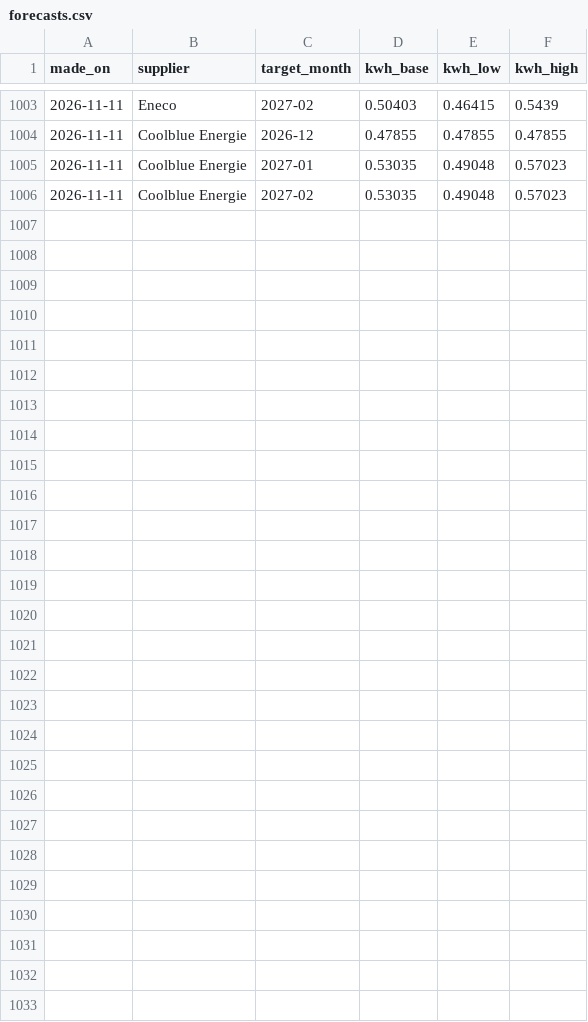
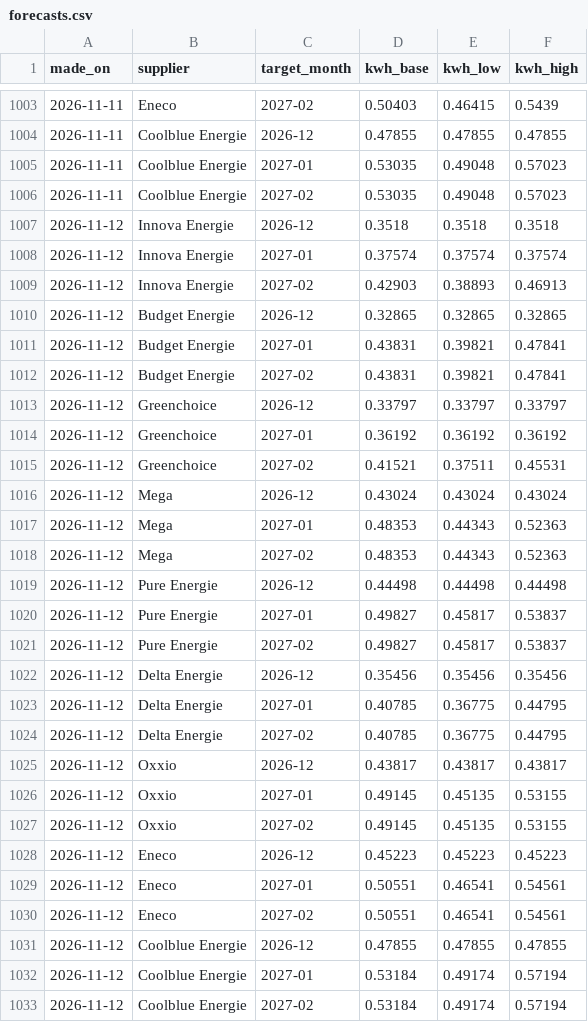
Before and after one commit to TurquoiseStrike/wolfheze-energy, a CSV file: data/forecasts.csv, drawn as a sheet; only a part is shown, gaps mark what is left out; the diff names each change by its address in the sheet, - before the commit and + after, or states it on an @@ line.

```diff
--- a/data/forecasts.csv
+++ b/data/forecasts.csv
+row 1007: 2026-11-12 | Innova Energie | 2026-12 | 0.3518 | 0.3518 | 0.3518
+row 1008: 2026-11-12 | Innova Energie | 2027-01 | 0.37574 | 0.37574 | 0.37574
+row 1009: 2026-11-12 | Innova Energie | 2027-02 | 0.42903 | 0.38893 | 0.46913
+row 1010: 2026-11-12 | Budget Energie | 2026-12 | 0.32865 | 0.32865 | 0.32865
+row 1011: 2026-11-12 | Budget Energie | 2027-01 | 0.43831 | 0.39821 | 0.47841
+row 1012: 2026-11-12 | Budget Energie | 2027-02 | 0.43831 | 0.39821 | 0.47841
+row 1013: 2026-11-12 | Greenchoice | 2026-12 | 0.33797 | 0.33797 | 0.33797
+row 1014: 2026-11-12 | Greenchoice | 2027-01 | 0.36192 | 0.36192 | 0.36192
+row 1015: 2026-11-12 | Greenchoice | 2027-02 | 0.41521 | 0.37511 | 0.45531
+row 1016: 2026-11-12 | Mega | 2026-12 | 0.43024 | 0.43024 | 0.43024
+row 1017: 2026-11-12 | Mega | 2027-01 | 0.48353 | 0.44343 | 0.52363
+row 1018: 2026-11-12 | Mega | 2027-02 | 0.48353 | 0.44343 | 0.52363
+row 1019: 2026-11-12 | Pure Energie | 2026-12 | 0.44498 | 0.44498 | 0.44498
+row 1020: 2026-11-12 | Pure Energie | 2027-01 | 0.49827 | 0.45817 | 0.53837
+row 1021: 2026-11-12 | Pure Energie | 2027-02 | 0.49827 | 0.45817 | 0.53837
+row 1022: 2026-11-12 | Delta Energie | 2026-12 | 0.35456 | 0.35456 | 0.35456
+row 1023: 2026-11-12 | Delta Energie | 2027-01 | 0.40785 | 0.36775 | 0.44795
+row 1024: 2026-11-12 | Delta Energie | 2027-02 | 0.40785 | 0.36775 | 0.44795
+row 1025: 2026-11-12 | Oxxio | 2026-12 | 0.43817 | 0.43817 | 0.43817
+row 1026: 2026-11-12 | Oxxio | 2027-01 | 0.49145 | 0.45135 | 0.53155
+row 1027: 2026-11-12 | Oxxio | 2027-02 | 0.49145 | 0.45135 | 0.53155
+row 1028: 2026-11-12 | Eneco | 2026-12 | 0.45223 | 0.45223 | 0.45223
+row 1029: 2026-11-12 | Eneco | 2027-01 | 0.50551 | 0.46541 | 0.54561
+row 1030: 2026-11-12 | Eneco | 2027-02 | 0.50551 | 0.46541 | 0.54561
+row 1031: 2026-11-12 | Coolblue Energie | 2026-12 | 0.47855 | 0.47855 | 0.47855
+row 1032: 2026-11-12 | Coolblue Energie | 2027-01 | 0.53184 | 0.49174 | 0.57194
+row 1033: 2026-11-12 | Coolblue Energie | 2027-02 | 0.53184 | 0.49174 | 0.57194
```
Also changed, not shown: data/events.csv, data/runs.csv.
